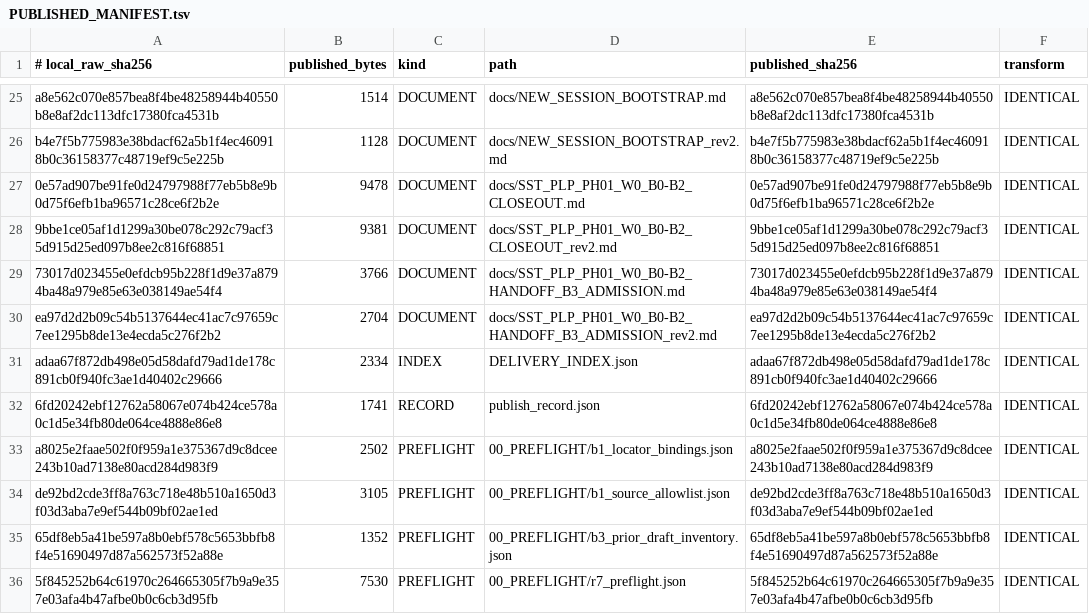
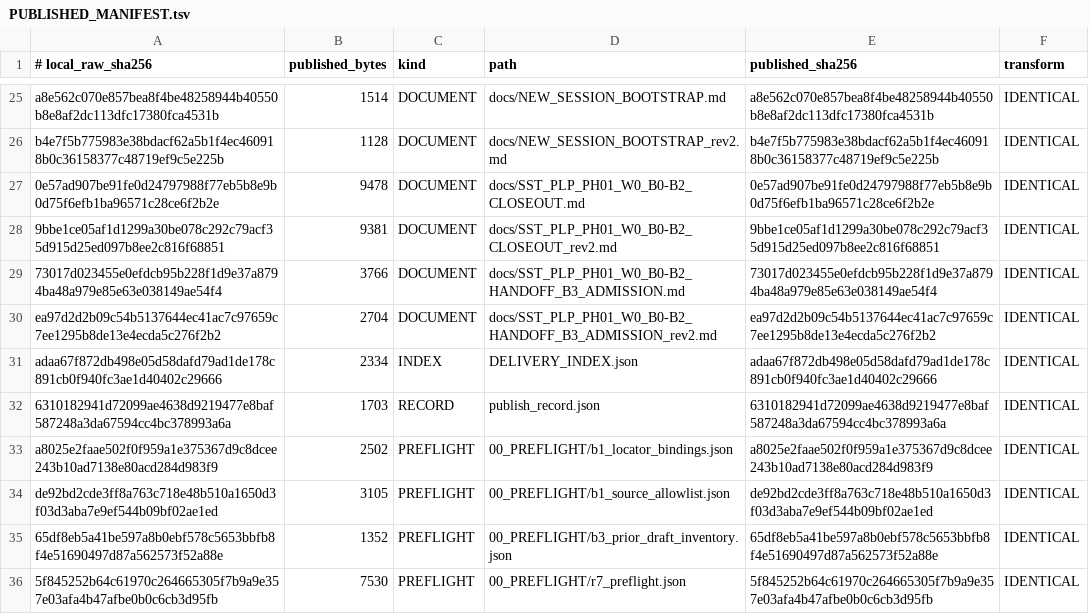
Before and after one commit to shw097-team/SQS-THC_MVP, a TSV file: 71_W0_B0-B3_R7_20261127/PUBLISHED_MANIFEST.tsv, drawn as a sheet; only a part is shown, gaps mark what is left out.

Commit message:
SST/SQS-THC PH01 W0 B0-B3 r7 rev2: publish record names commit 2ab3741

```diff
--- a/71_W0_B0-B3_R7_20261127/PUBLISHED_MANIFEST.tsv
+++ b/71_W0_B0-B3_R7_20261127/PUBLISHED_MANIFEST.tsv
@@ -31,3 +31,3 @@ ea97d2d2b09c54b5137644ec41ac7c97659c7ee1295b8de13e4ecda5c276f2b2	2704	DOCUMENT	d
 adaa67f872db498e05d58dafd79ad1de178c891cb0f940fc3ae1d40402c29666	2334	INDEX	DELIVERY_INDEX.json	adaa67f872db498e05d58dafd79ad1de178c891cb0f940fc3ae1d40402c29666	IDENTICAL
-6fd20242ebf12762a58067e074b424ce578a0c1d5e34fb80de064ce4888e86e8	1741	RECORD	publish_record.json	6fd20242ebf12762a58067e074b424ce578a0c1d5e34fb80de064ce4888e86e8	IDENTICAL
+6310182941d72099ae4638d9219477e8baf587248a3da67594cc4bc378993a6a	1703	RECORD	publish_record.json	6310182941d72099ae4638d9219477e8baf587248a3da67594cc4bc378993a6a	IDENTICAL
 a8025e2faae502f0f959a1e375367d9c8dcee243b10ad7138e80acd284d983f9	2502	PREFLIGHT	00_PREFLIGHT/b1_locator_bindings.json	a8025e2faae502f0f959a1e375367d9c8dcee243b10ad7138e80acd284d983f9	IDENTICAL
```
Also changed, not shown: 1 other file.
